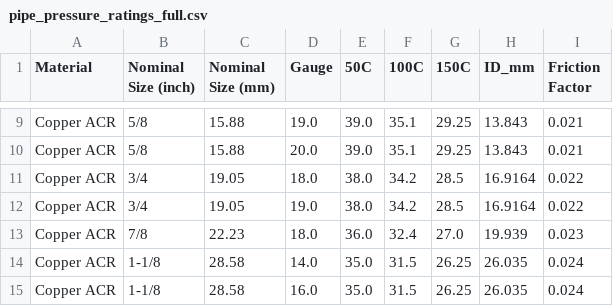
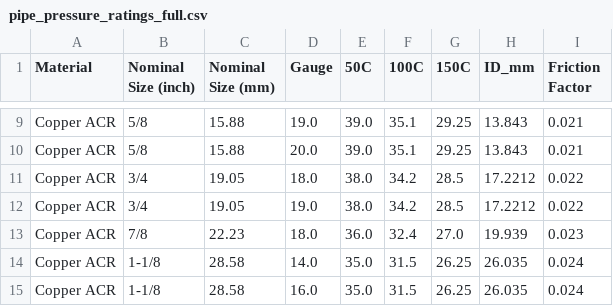
Before and after one commit to nabilcook87/micropipe, a CSV file: data/pipe_pressure_ratings_full.csv, drawn as a sheet; only a part is shown, gaps mark what is left out.

Commit message:
Update pipe_pressure_ratings_full.csv

```diff
--- a/data/pipe_pressure_ratings_full.csv
+++ b/data/pipe_pressure_ratings_full.csv
@@ -10,4 +10,4 @@ Copper ACR,5/8,15.88,19.0,39.0,35.1,29.25,13.843,0.021
 Copper ACR,5/8,15.88,20.0,39.0,35.1,29.25,13.843,0.021
-Copper ACR,3/4,19.05,18.0,38.0,34.2,28.5,16.9164,0.022
-Copper ACR,3/4,19.05,19.0,38.0,34.2,28.5,16.9164,0.022
+Copper ACR,3/4,19.05,18.0,38.0,34.2,28.5,17.2212,0.022
+Copper ACR,3/4,19.05,19.0,38.0,34.2,28.5,17.2212,0.022
 Copper ACR,7/8,22.23,18.0,36.0,32.4,27.0,19.939,0.023
```
